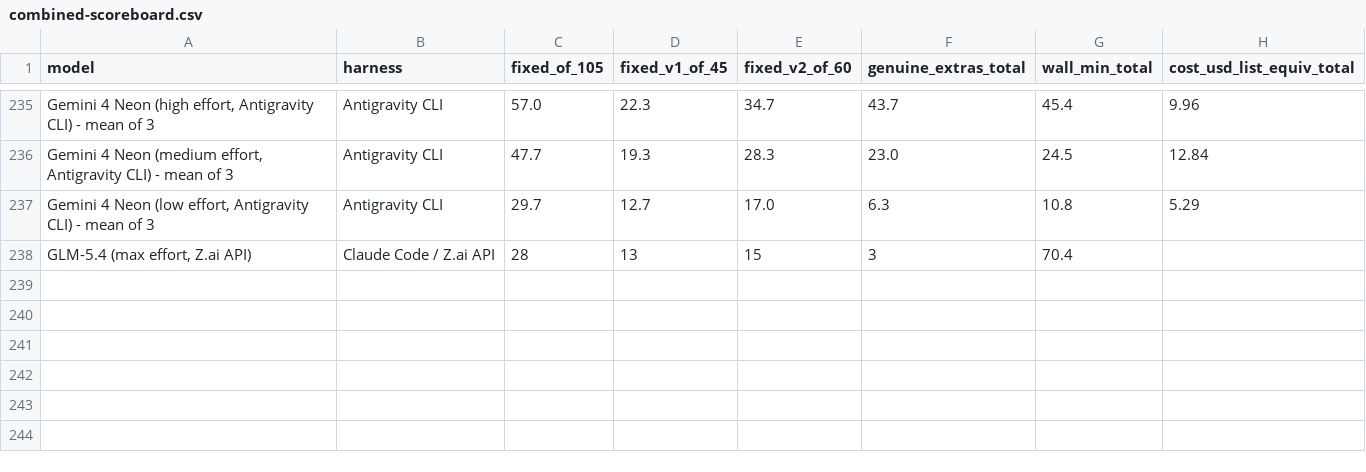
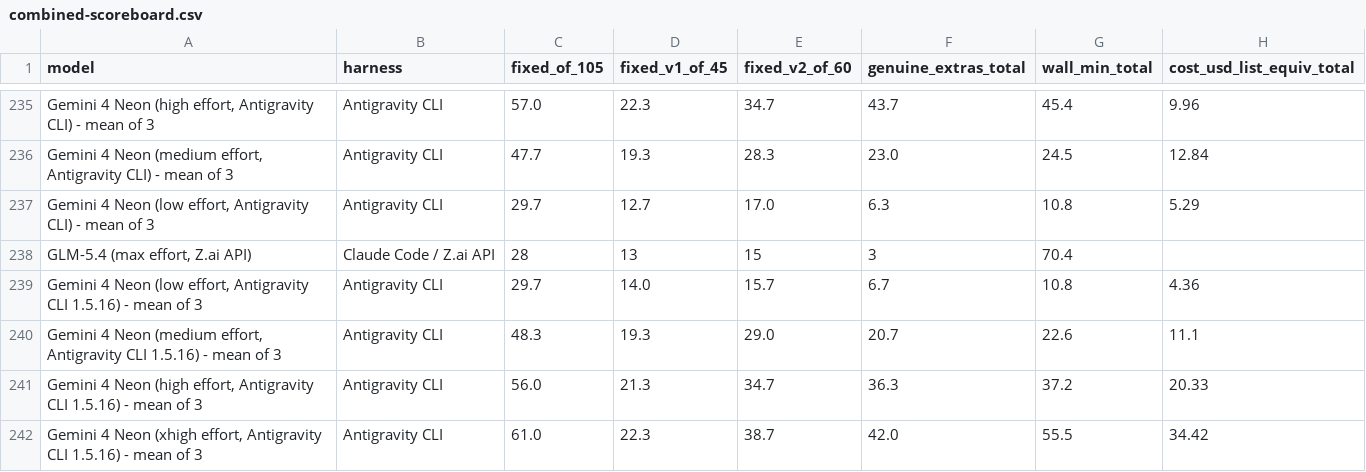
Before and after one commit to phuryn/bug-hunt-bench, a CSV file: results/combined-scoreboard.csv, drawn as a sheet; only a part is shown, gaps mark what is left out; the diff names each change by its address in the sheet, - before the commit and + after, or states it on an @@ line.

```diff
--- a/results/combined-scoreboard.csv
+++ b/results/combined-scoreboard.csv
+row 239: Gemini 4 Neon (low effort, Antigravity CLI 1.5.16) - mean of 3 | Antigravity CLI | 29.7 | 14.0 | 15.7 | 6.7 | 10.8 | 4.36
+row 240: Gemini 4 Neon (medium effort, Antigravity CLI 1.5.16) - mean of 3 | Antigravity CLI | 48.3 | 19.3 | 29.0 | 20.7 | 22.6 | 11.1
+row 241: Gemini 4 Neon (high effort, Antigravity CLI 1.5.16) - mean of 3 | Antigravity CLI | 56.0 | 21.3 | 34.7 | 36.3 | 37.2 | 20.33
+row 242: Gemini 4 Neon (xhigh effort, Antigravity CLI 1.5.16) - mean of 3 | Antigravity CLI | 61.0 | 22.3 | 38.7 | 42.0 | 55.5 | 34.42
```
Also changed, not shown: results/coverage.csv, results/repo1-scoreboard.csv, 17 other files.
